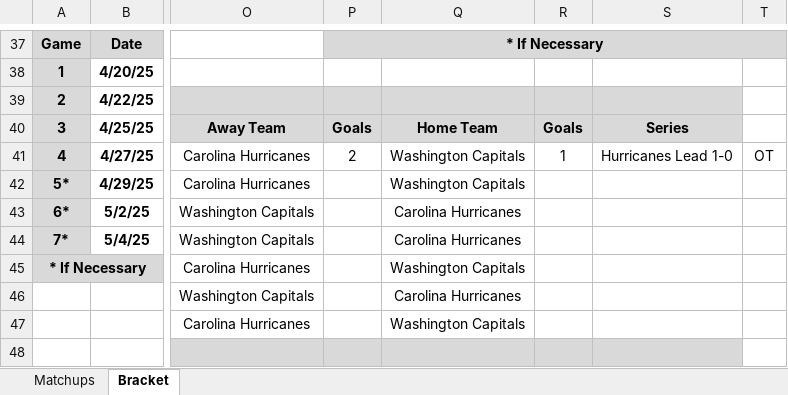
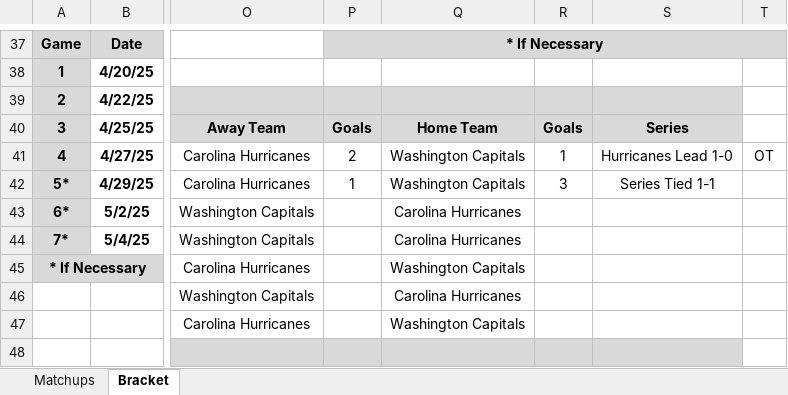
Before and after one commit to cmwrite/NHLStats, an Excel workbook: 2024_2025/Playoffs/Brackets.xlsx, sheet Bracket, drawn as a sheet; only a part is shown, gaps mark what is left out; values as stored, in another font and other column widths than the file's, no borders; the diff names each change by its address in the sheet, - before the commit and + after, or states it on an @@ line.

Commit message:
Updated Brackets, Box Scores
Data Input to last game of day 5/8/25

```diff
--- a/2024_2025/Playoffs/Brackets.xlsx (sheet Bracket)
+++ b/2024_2025/Playoffs/Brackets.xlsx (sheet Bracket)
-P42: (empty)
+P42: 1
-R42: (empty)
+R42: 3
-S42: (empty)
+S42: Series Tied 1-1
```
Also changed, not shown: 2024_2025/Playoffs/BoxScores.xlsx.
